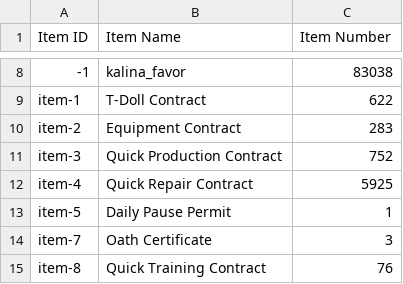
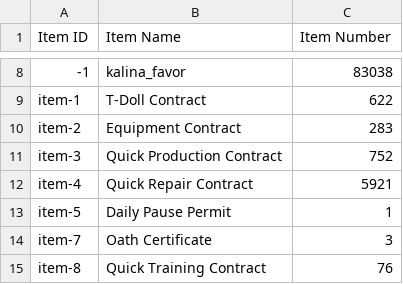
Before and after one commit to randomqwerty/randomqwerty_gfl, a CSV file: Randomqwerty_562858_item_info.csv, drawn as a sheet; only a part is shown, gaps mark what is left out.

```diff
--- a/Randomqwerty_562858_item_info.csv
+++ b/Randomqwerty_562858_item_info.csv
@@ -11,3 +11,3 @@ item-2,Equipment Contract,283
 item-3,Quick Production Contract,752
-item-4,Quick Repair Contract,5925
+item-4,Quick Repair Contract,5921
 item-5,Daily Pause Permit,1
```
Also changed, not shown: Randomqwerty_562858_doll_info.csv, Randomqwerty_562858_equip_info.csv, 1 other file.
